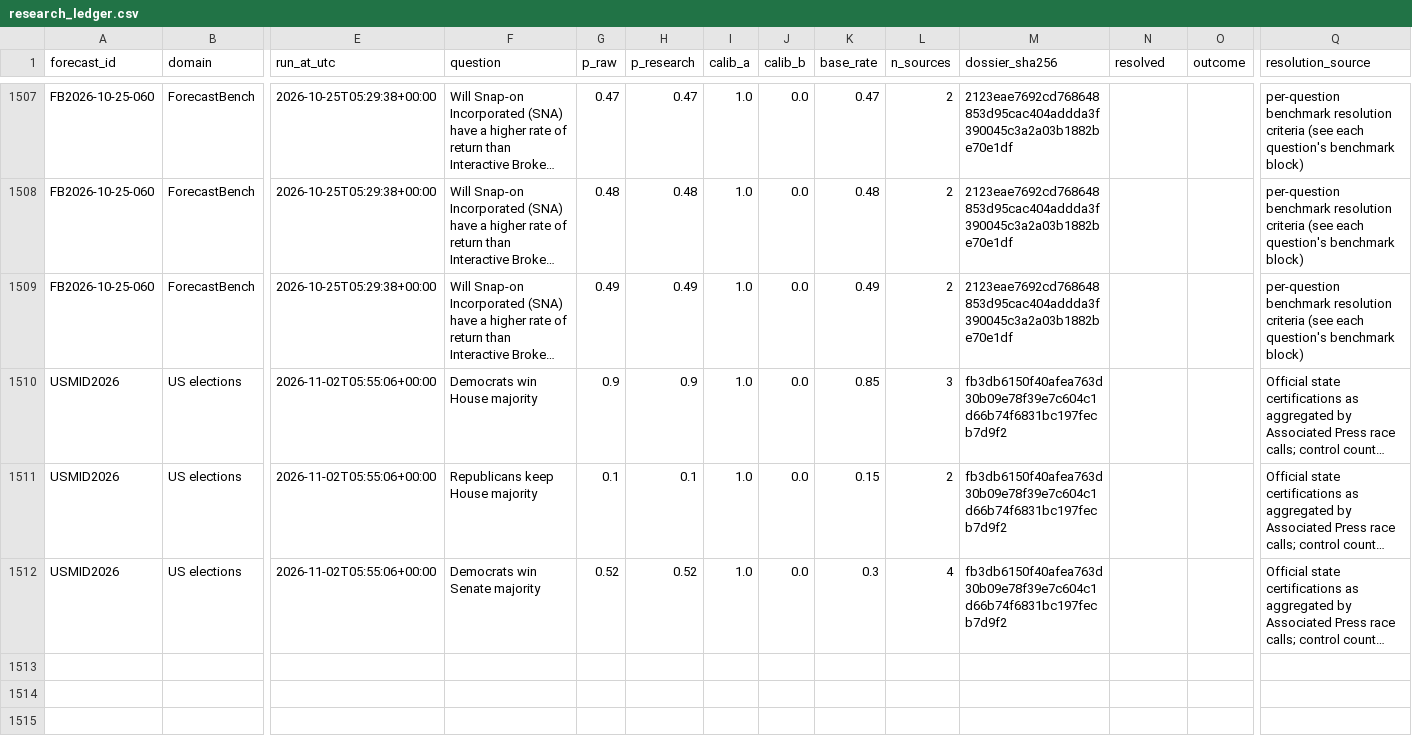
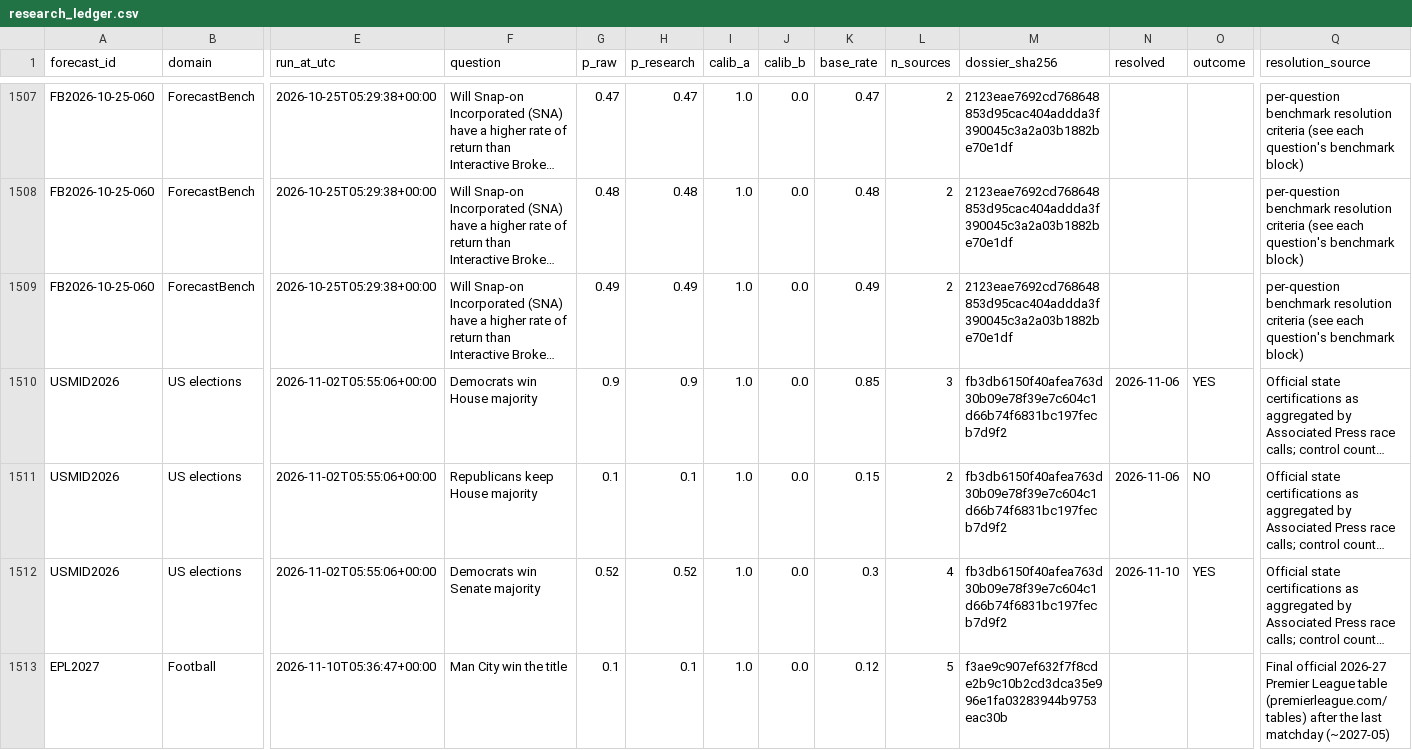
Before and after one commit to rkkant-design/psephos, a CSV file: forecasts/research_ledger.csv, drawn as a sheet; only a part is shown, gaps mark what is left out; long unchanged cells end in …; rows hold the shown columns only; the diff covers the shown part only; the diff names each change by its address in the sheet, - before the commit and + after, or states it on an @@ line.

```diff
--- a/forecasts/research_ledger.csv
+++ b/forecasts/research_ledger.csv
-N1510:N1511 (resolved): (empty)
+N1510:N1511 (resolved): 2026-11-06
-O1510 (outcome): (empty)
+O1510 (outcome): YES
-O1511 (outcome): (empty)
+O1511 (outcome): NO
-N1512 (resolved): (empty)
+N1512 (resolved): 2026-11-10
-O1512 (outcome): (empty)
+O1512 (outcome): YES
+row 1513: EPL2027 | Football | 2026-11-10T05:36:47+00:00 | Man City win the title | 0.1 | 0.1 | 1.0 | 0.0 | 0.12 | 5 | f3ae9c907ef632f7f8cde2b9c10b2cd3dca35e996e1fa03283944b9753eac30b |  |  | Final official 2026-27 Premier League table (premierleague.com/tables) after the last matchday (~2027-05)
```
Also changed, not shown: 4 added rows elsewhere in this file, forecasts/insider_events.csv, forecasts/ledger.csv, 26 other files.
